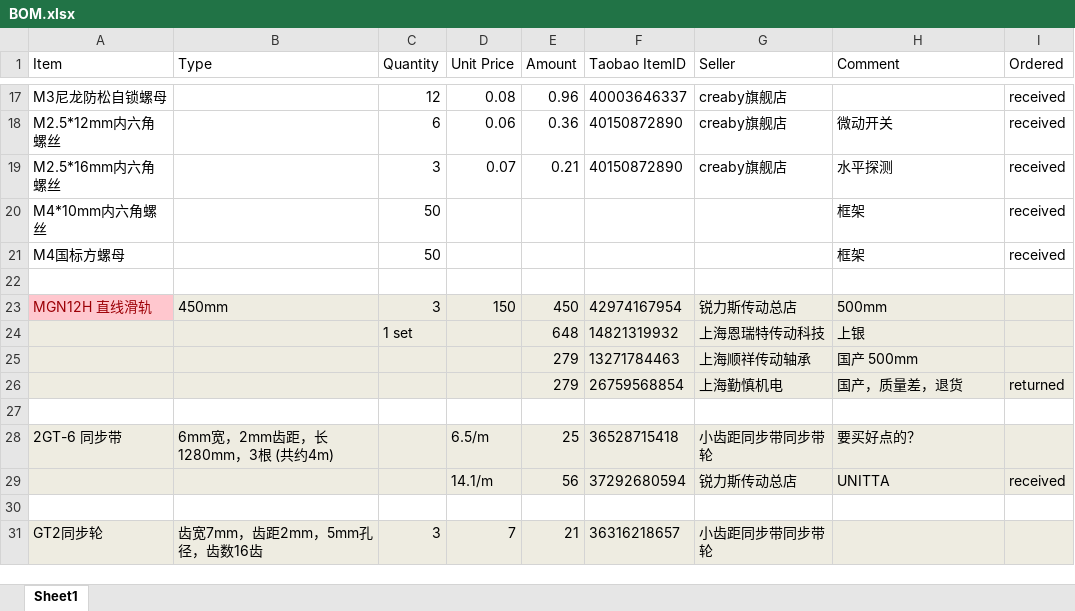
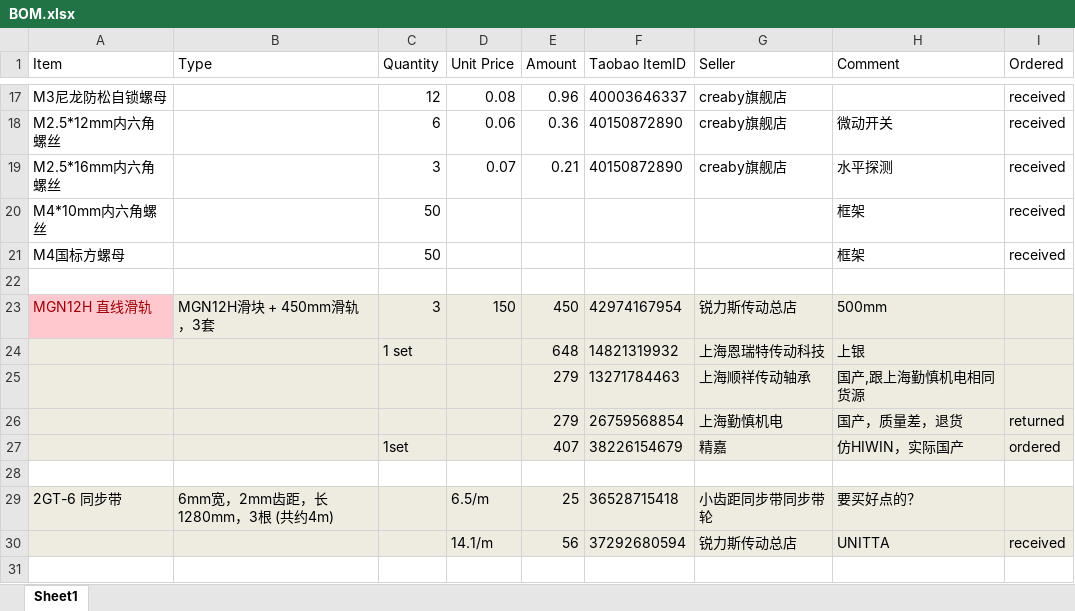
Before and after one commit to aleung/KosselPrinter, an Excel workbook: BOM.xlsx, sheet Sheet1, drawn as a sheet; only a part is shown, gaps mark what is left out; the shorter side is filled out with more unchanged rows; values as stored, in another font and other column widths than the file's, no borders; the diff names each change by its address in the sheet, - before the commit and + after, or states it on an @@ line.

Commit message:
滑轨下单

```diff
--- a/BOM.xlsx (sheet Sheet1)
+++ b/BOM.xlsx (sheet Sheet1)
-B23 (Type): 450mm
+B23 (Type): MGN12H滑块 + 450mm滑轨，3套
-H25 (Comment): 国产 500mm
+H25 (Comment): 国产,跟上海勤慎机电相同货源
+row 27:  |  | 1set |  | 407 | 38226154679 | 精嘉 | 仿HIWIN，实际国产 | ordered
```
